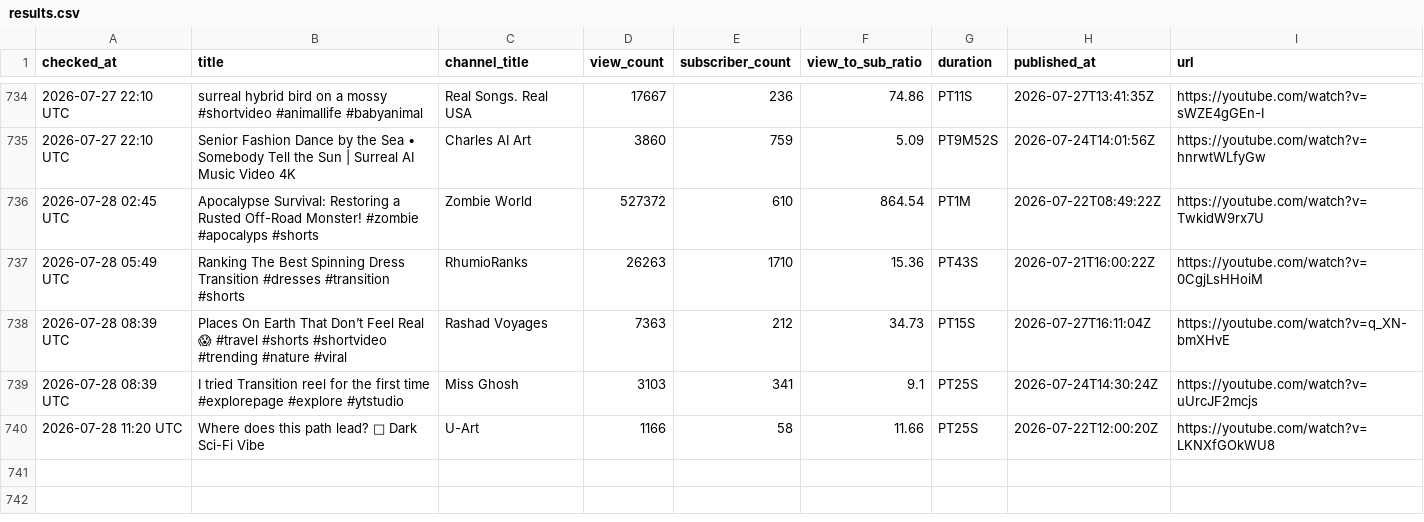
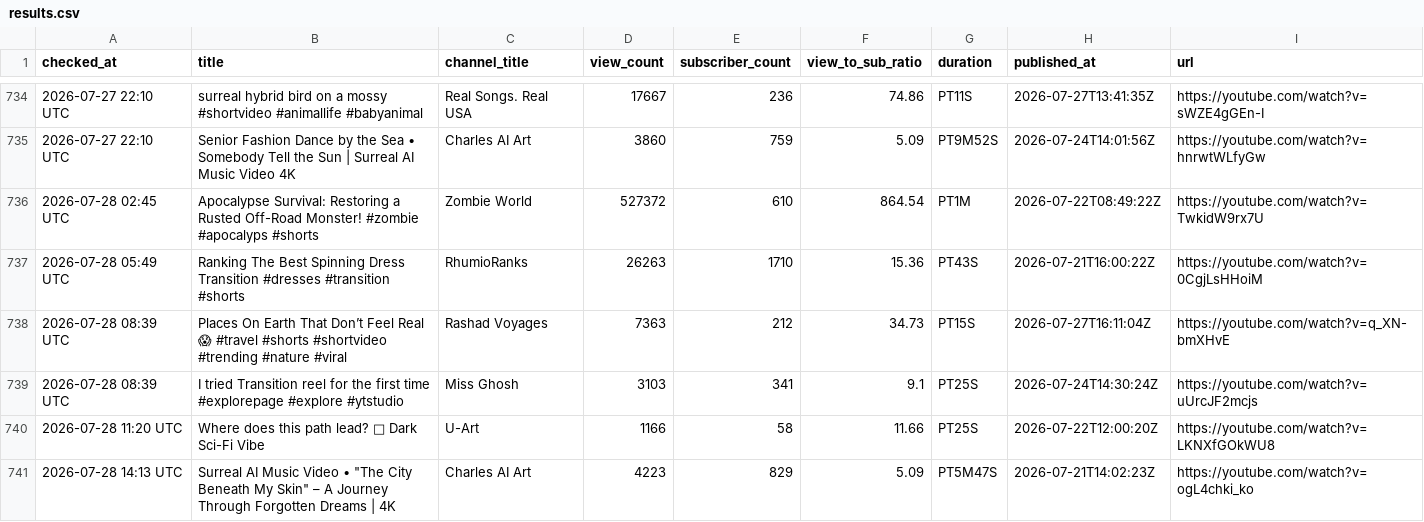
Before and after one commit to raccoon11010/viral-tracker, a CSV file: results.csv, drawn as a sheet; only a part is shown, gaps mark what is left out.

Commit message:
update results Tue Jul 28 14:13:35 UTC 2026

```diff
--- a/results.csv
+++ b/results.csv
@@ -744 +744,2 @@ checked_at,title,channel_title,view_count,subscriber_count,view_to_sub_ratio,dur
 2026-07-28 11:20 UTC,Where does this path lead? 🌌 Dark Sci-Fi Vibe,U-Art,1166,58,11.66,PT25S,2026-07-22T12:00:20Z,https://youtube.com/watch?v=LKNXfGOkWU8
+2026-07-28 14:13 UTC,"Surreal AI Music Video • ""The City Beneath My Skin"" – A Journey Through Forgotten Dreams | 4K",Charles AI Art,4223,829,5.09,PT5M47S,2026-07-21T14:02:23Z,https://youtube.com/watch?v=ogL4chki_ko
```
